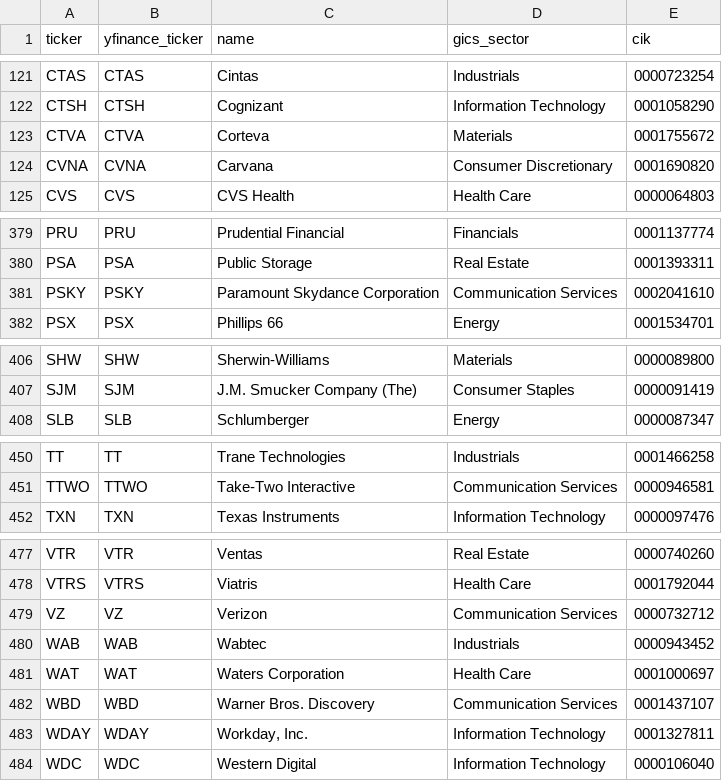
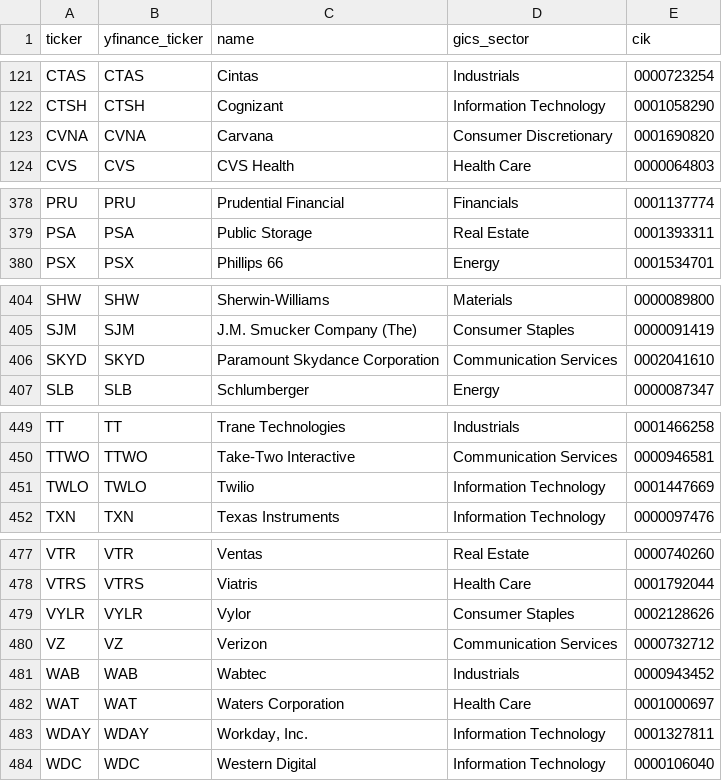
Before and after one commit to 5joon2/kospi-dividend-screener, a CSV file: data/sp500_tickers.csv, drawn as a sheet; only a part is shown, gaps mark what is left out.

```diff
--- a/data/sp500_tickers.csv
+++ b/data/sp500_tickers.csv
@@ -122,3 +122,2 @@ CTAS,CTAS,Cintas,Industrials,0000723254
 CTSH,CTSH,Cognizant,Information Technology,0001058290
-CTVA,CTVA,Corteva,Materials,0001755672
 CVNA,CVNA,Carvana,Consumer Discretionary,0001690820
@@ -380,3 +379,2 @@ PRU,PRU,Prudential Financial,Financials,0001137774
 PSA,PSA,Public Storage,Real Estate,0001393311
-PSKY,PSKY,Paramount Skydance Corporation,Communication Services,0002041610
 PSX,PSX,Phillips 66,Energy,0001534701
@@ -407,2 +405,3 @@ SHW,SHW,Sherwin-Williams,Materials,0000089800
 SJM,SJM,J.M. Smucker Company (The),Consumer Staples,0000091419
+SKYD,SKYD,Paramount Skydance Corporation,Communication Services,0002041610
 SLB,SLB,Schlumberger,Energy,0000087347
@@ -451,2 +450,3 @@ TT,TT,Trane Technologies,Industrials,0001466258
 TTWO,TTWO,Take-Two Interactive,Communication Services,0000946581
+TWLO,TWLO,Twilio,Information Technology,0001447669
 TXN,TXN,Texas Instruments,Information Technology,0000097476
@@ -478,2 +478,3 @@ VTR,VTR,Ventas,Real Estate,0000740260
 VTRS,VTRS,Viatris,Health Care,0001792044
+VYLR,VYLR,Vylor,Consumer Staples,0002128626
 VZ,VZ,Verizon,Communication Services,0000732712
@@ -481,3 +482,2 @@ WAB,WAB,Wabtec,Industrials,0000943452
 WAT,WAT,Waters Corporation,Health Care,0001000697
-WBD,WBD,Warner Bros. Discovery,Communication Services,0001437107
 WDAY,WDAY,"Workday, Inc.",Information Technology,0001327811
```
Also changed, not shown: data/us_score_history.csv, data/us_scores_quant.csv.
